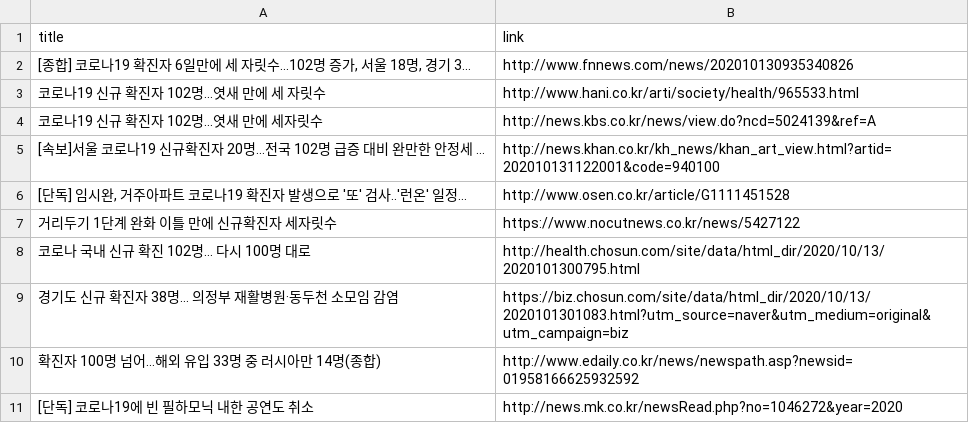
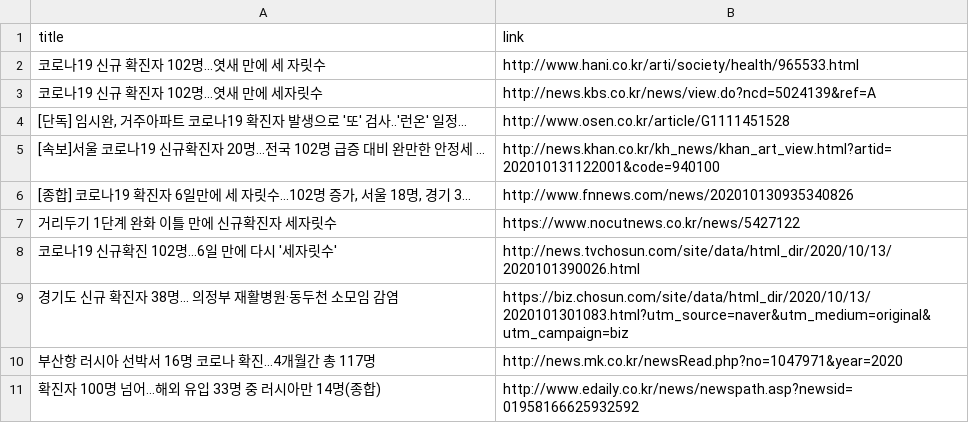
Before and after one commit to adrinerDP/livecod, a CSV file: data/news_naver.csv, drawn as a sheet.

Commit message:
Run crawler and update current data

```diff
--- a/data/news_naver.csv
+++ b/data/news_naver.csv
@@ -1,11 +1,11 @@
 title,link
-"[종합] 코로나19 확진자 6일만에 세 자릿수...102명 증가, 서울 18명, 경기 3...",http://www.fnnews.com/news/202010130935340826
 코로나19 신규 확진자 102명…엿새 만에 세 자릿수,http://www.hani.co.kr/arti/society/health/965533.html
 코로나19 신규 확진자 102명…엿새 만에 세자릿수,http://news.kbs.co.kr/news/view.do?ncd=5024139&ref=A
+"[단독] 임시완, 거주아파트 코로나19 확진자 발생으로 '또' 검사..'런온' 일정...",http://www.osen.co.kr/article/G1111451528
 [속보]서울 코로나19 신규확진자 20명…전국 102명 급증 대비 완만한 안정세 ...,http://news.khan.co.kr/kh_news/khan_art_view.html?artid=202010131122001&code=940100
-"[단독] 임시완, 거주아파트 코로나19 확진자 발생으로 '또' 검사..'런온' 일정...",http://www.osen.co.kr/article/G1111451528
+"[종합] 코로나19 확진자 6일만에 세 자릿수...102명 증가, 서울 18명, 경기 3...",http://www.fnnews.com/news/202010130935340826
 거리두기 1단계 완화 이틀 만에 신규확진자 세자릿수,https://www.nocutnews.co.kr/news/5427122
-코로나 국내 신규 확진 102명… 다시 100명 대로,http://health.chosun.com/site/data/html_dir/2020/10/13/2020101300795.html
+코로나19 신규확진 102명…6일 만에 다시 '세자릿수',http://news.tvchosun.com/site/data/html_dir/2020/10/13/2020101390026.html
 경기도 신규 확진자 38명… 의정부 재활병원·동두천 소모임 감염,https://biz.chosun.com/site/data/html_dir/2020/10/13/2020101301083.html?utm_source=naver&utm_medium=original&utm_campaign=biz
+부산항 러시아 선박서 16명 코로나 확진…4개월간 총 117명,http://news.mk.co.kr/newsRead.php?no=1047971&year=2020
 확진자 100명 넘어…해외 유입 33명 중 러시아만 14명(종합),http://www.edaily.co.kr/news/newspath.asp?newsid=01958166625932592
-[단독] 코로나19에 빈 필하모닉 내한 공연도 취소,http://news.mk.co.kr/newsRead.php?no=1046272&year=2020
```
Also changed, not shown: data/current_global.csv, data/news_google.csv, 7 other files.
